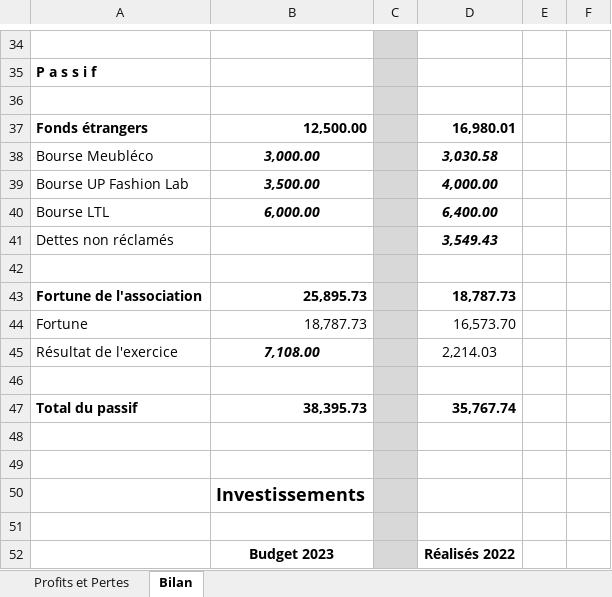
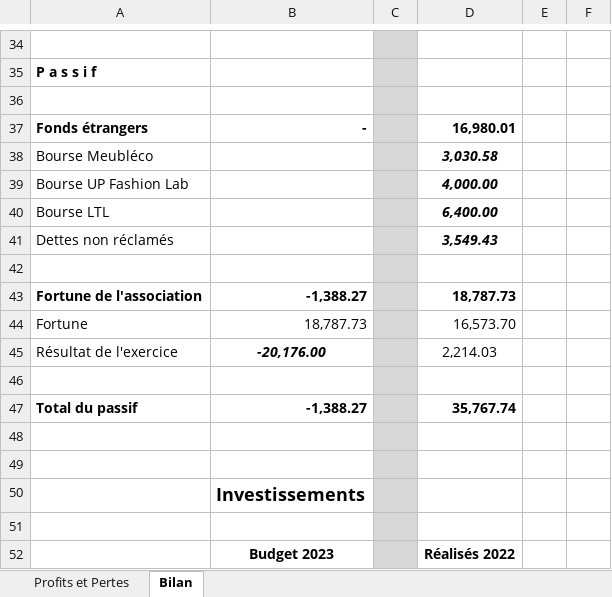
Before and after one commit to Tresorerie-UP/UPSecretrariat, an Excel workbook: 7 - Recherche Entrées/1 - Subventions/2023-2024/VPT/dossier_VPT/unipoly_comptabilite_subventions_VPT.xlsx, sheet Bilan, drawn as a sheet; only a part is shown, gaps mark what is left out; values as stored, in another font and other column widths than the file's, no borders; charts and pictures not drawn; the diff names each change by its address in the sheet, - before the commit and + after, or states it on an @@ line.

```diff
--- a/7 - Recherche Entrées/1 - Subventions/2023-2024/VPT/dossier_VPT/unipoly_comptabilite_subventions_VPT.xlsx (sheet Bilan)
+++ b/7 - Recherche Entrées/1 - Subventions/2023-2024/VPT/dossier_VPT/unipoly_comptabilite_subventions_VPT.xlsx (sheet Bilan)
-B37: 12,500.00
+B37: -
-B38: 3,000.00
+B38: (empty)
-B39: 3,500.00
+B39: (empty)
-B40: 6,000.00
+B40: (empty)
-B43: 25,895.73
+B43: -1,388.27
-B45: 7,108.00
+B45: -20,176.00
-B47: 38,395.73
+B47: -1,388.27
```
Also changed, not shown: sheet Profits et Pertes, formulas that keep their value, charts or pictures, 11 other files.
